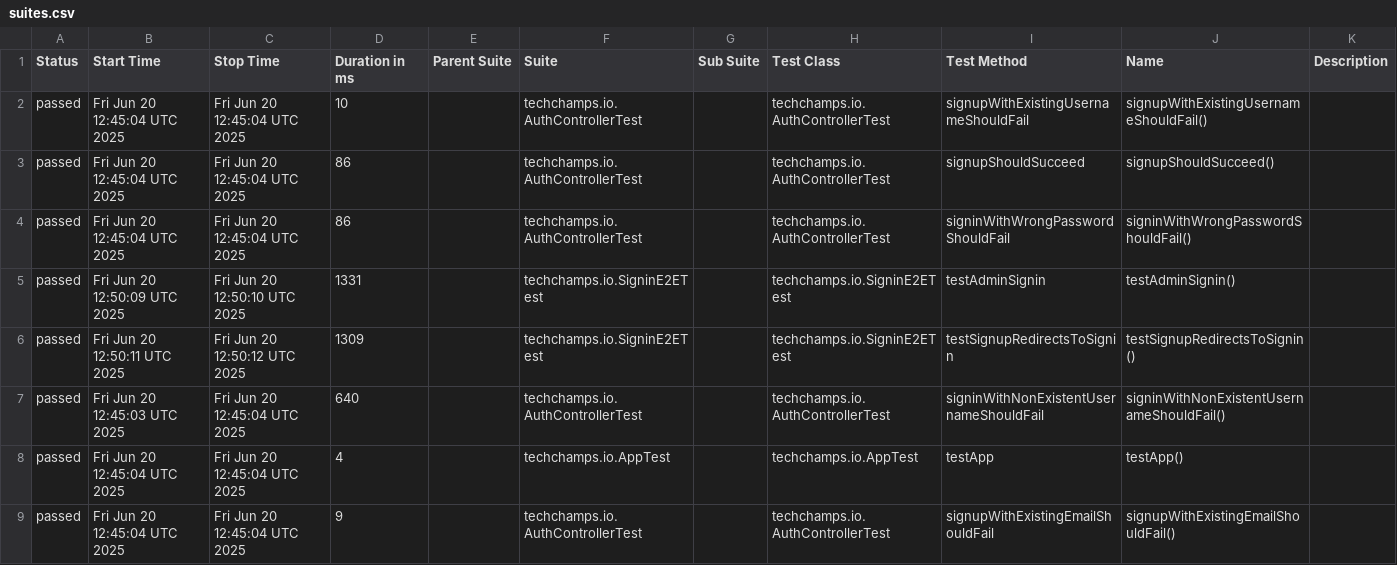
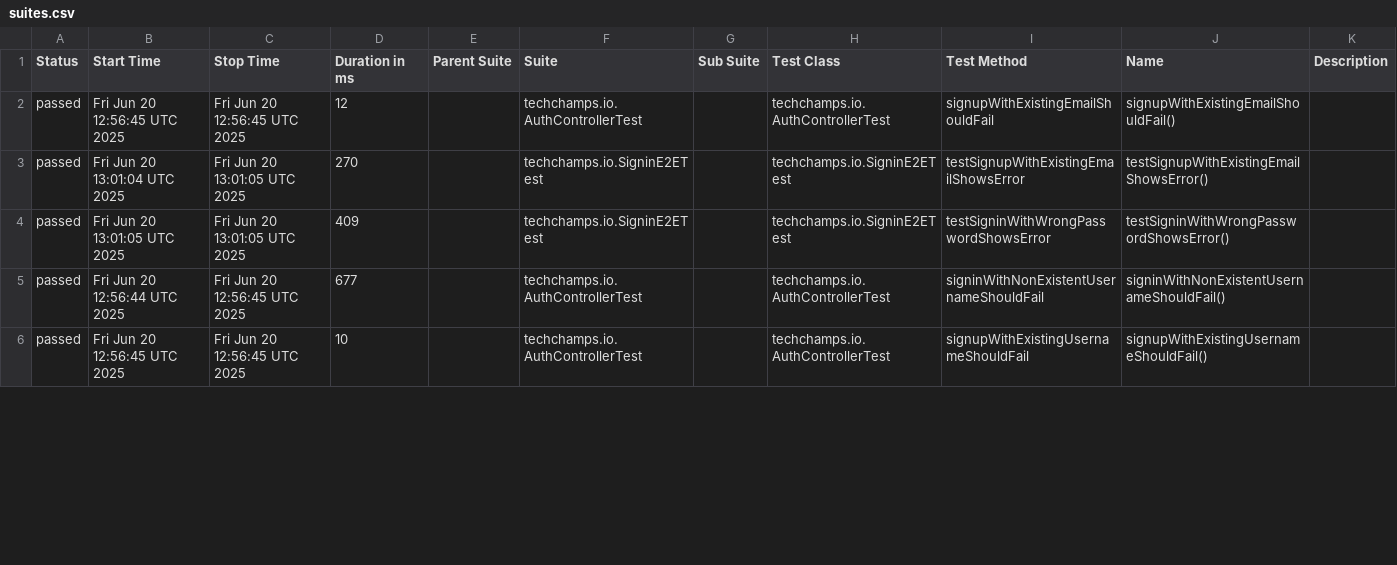
Before and after one commit to arjanassink1978/ai-test, a CSV file: data/suites.csv, drawn as a sheet; only a part is shown; the diff covers the shown part only.

```diff
--- a/data/suites.csv
+++ b/data/suites.csv
@@ -1,9 +1,6 @@
 "Status","Start Time","Stop Time","Duration in ms","Parent Suite","Suite","Sub Suite","Test Class","Test Method","Name","Description"
-"passed","Fri Jun 20 12:45:04 UTC 2025","Fri Jun 20 12:45:04 UTC 2025","10","","techchamps.io.AuthControllerTest","","techchamps.io.AuthControllerTest","signupWithExistingUsernameShouldFail","signupWithExistingUsernameShouldFail()",""
-"passed","Fri Jun 20 12:45:04 UTC 2025","Fri Jun 20 12:45:04 UTC 2025","86","","techchamps.io.AuthControllerTest","","techchamps.io.AuthControllerTest","signupShouldSucceed","signupShouldSucceed()",""
-"passed","Fri Jun 20 12:45:04 UTC 2025","Fri Jun 20 12:45:04 UTC 2025","86","","techchamps.io.AuthControllerTest","","techchamps.io.AuthControllerTest","signinWithWrongPasswordShouldFail","signinWithWrongPasswordShouldFail()",""
-"passed","Fri Jun 20 12:50:09 UTC 2025","Fri Jun 20 12:50:10 UTC 2025","1331","","techchamps.io.SigninE2ETest","","techchamps.io.SigninE2ETest","testAdminSignin","testAdminSignin()",""
-"passed","Fri Jun 20 12:50:11 UTC 2025","Fri Jun 20 12:50:12 UTC 2025","1309","","techchamps.io.SigninE2ETest","","techchamps.io.SigninE2ETest","testSignupRedirectsToSignin","testSignupRedirectsToSignin()",""
-"passed","Fri Jun 20 12:45:03 UTC 2025","Fri Jun 20 12:45:04 UTC 2025","640","","techchamps.io.AuthControllerTest","","techchamps.io.AuthControllerTest","signinWithNonExistentUsernameShouldFail","signinWithNonExistentUsernameShouldFail()",""
-"passed","Fri Jun 20 12:45:04 UTC 2025","Fri Jun 20 12:45:04 UTC 2025","4","","techchamps.io.AppTest","","techchamps.io.AppTest","testApp","testApp()",""
-"passed","Fri Jun 20 12:45:04 UTC 2025","Fri Jun 20 12:45:04 UTC 2025","9","","techchamps.io.AuthControllerTest","","techchamps.io.AuthControllerTest","signupWithExistingEmailShouldFail","signupWithExistingEmailShouldFail()",""
+"passed","Fri Jun 20 12:56:45 UTC 2025","Fri Jun 20 12:56:45 UTC 2025","12","","techchamps.io.AuthControllerTest","","techchamps.io.AuthControllerTest","signupWithExistingEmailShouldFail","signupWithExistingEmailShouldFail()",""
+"passed","Fri Jun 20 13:01:04 UTC 2025","Fri Jun 20 13:01:05 UTC 2025","270","","techchamps.io.SigninE2ETest","","techchamps.io.SigninE2ETest","testSignupWithExistingEmailShowsError","testSignupWithExistingEmailShowsError()",""
+"passed","Fri Jun 20 13:01:05 UTC 2025","Fri Jun 20 13:01:05 UTC 2025","409","","techchamps.io.SigninE2ETest","","techchamps.io.SigninE2ETest","testSigninWithWrongPasswordShowsError","testSigninWithWrongPasswordShowsError()",""
+"passed","Fri Jun 20 12:56:44 UTC 2025","Fri Jun 20 12:56:45 UTC 2025","677","","techchamps.io.AuthControllerTest","","techchamps.io.AuthControllerTest","signinWithNonExistentUsernameShouldFail","signinWithNonExistentUsernameShouldFail()",""
+"passed","Fri Jun 20 12:56:45 UTC 2025","Fri Jun 20 12:56:45 UTC 2025","10","","techchamps.io.AuthControllerTest","","techchamps.io.AuthControllerTest","signupWithExistingUsernameShouldFail","signupWithExistingUsernameShouldFail()",""
```
Also changed, not shown: 2 added rows and 20 edited cells elsewhere in this file, 44 other files.
